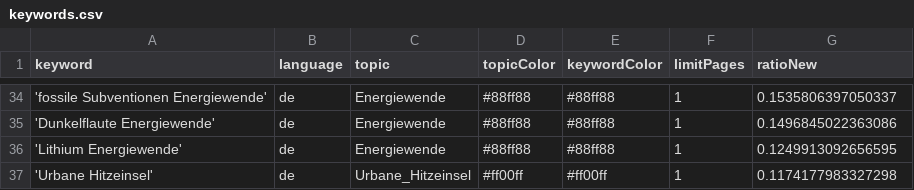
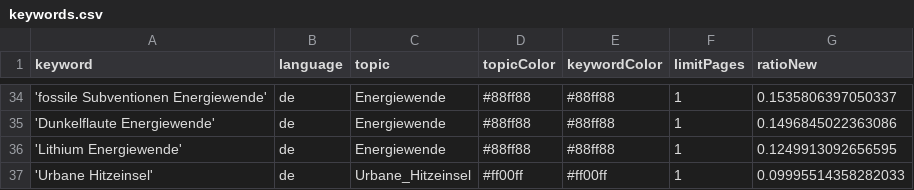
Before and after one commit to daschu83-news/energyIsComing, a CSV file: keywords.csv, drawn as a sheet; only a part is shown, gaps mark what is left out.

Commit message:
Commit from GitHub Actions (harvest:0.0)

```diff
--- a/keywords.csv
+++ b/keywords.csv
@@ -36,2 +36,2 @@ keyword,language,topic,topicColor,keywordColor,limitPages,ratioNew
 'Lithium Energiewende',de,Energiewende,#88ff88,#88ff88,1,0.1249913092656595
-'Urbane Hitzeinsel',de,Urbane_Hitzeinsel,#ff00ff,#ff00ff,1,0.1174177983327298
+'Urbane Hitzeinsel',de,Urbane_Hitzeinsel,#ff00ff,#ff00ff,1,0.09995514358282033
```
